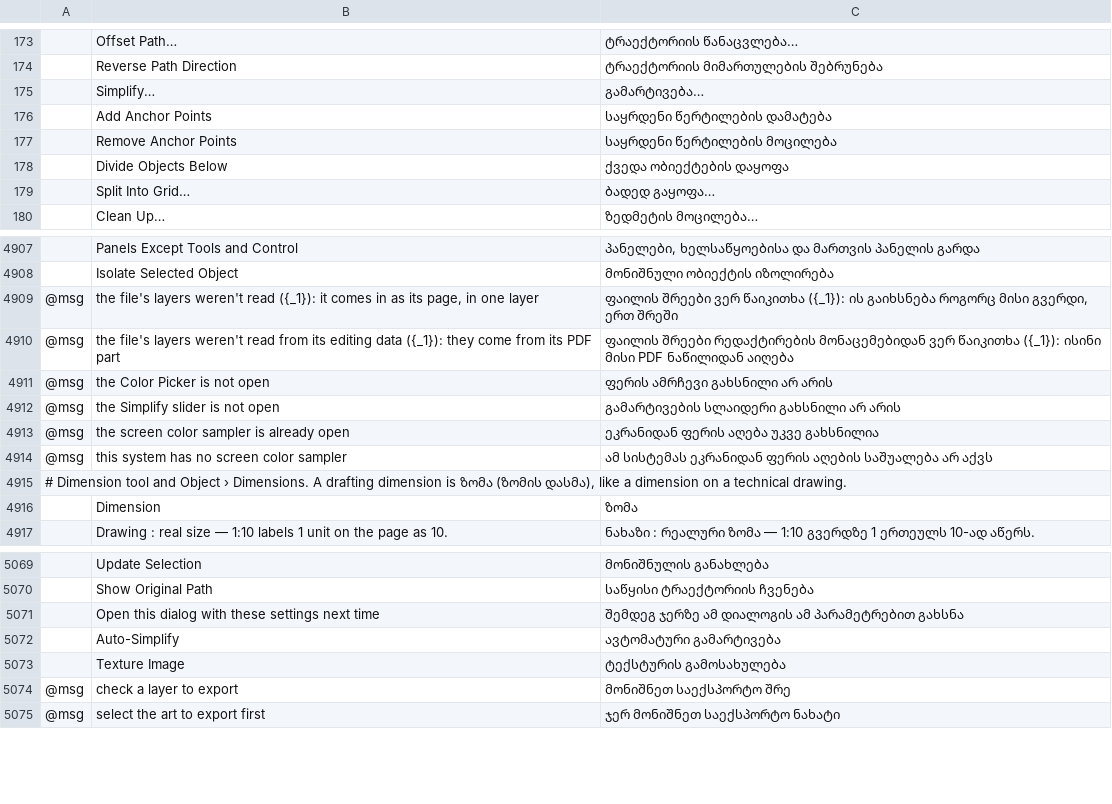
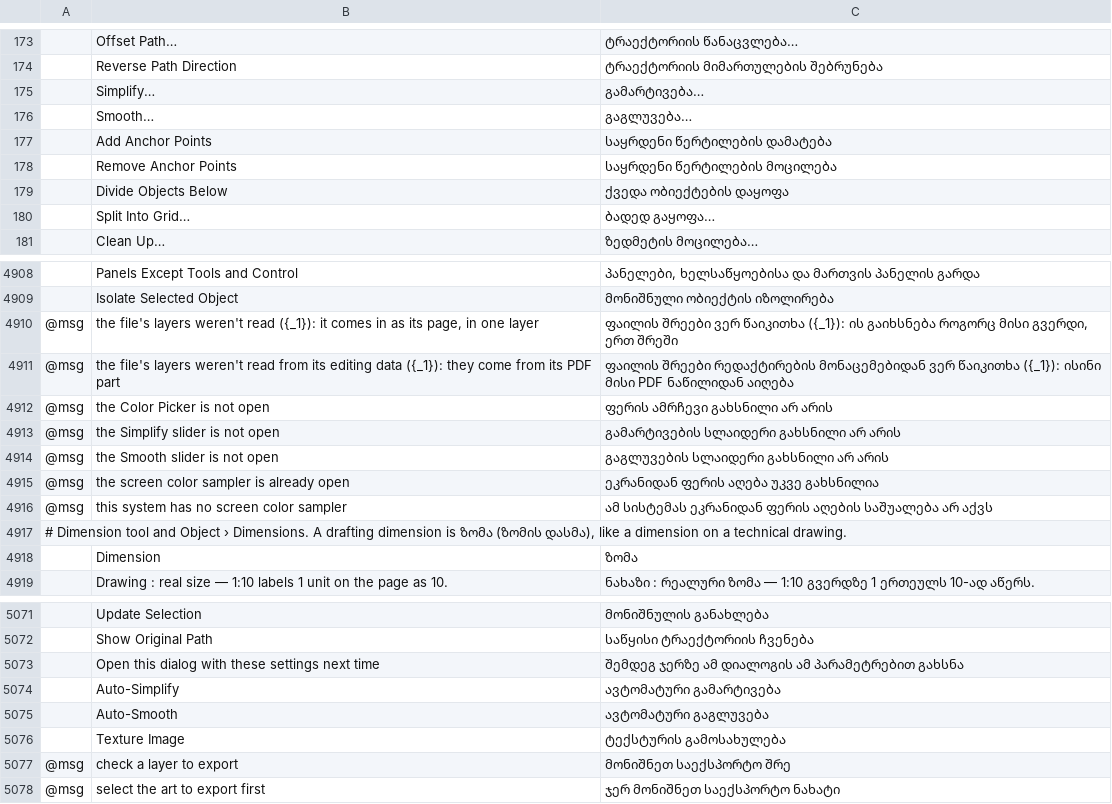
Before and after one commit to 7hoovR/vectorcraft, a TSV file: crates/ui-egui/src/i18n/ka.tsv, drawn as a sheet; only a part is shown, gaps mark what is left out; the diff names each change by its address in the sheet, - before the commit and + after, or states it on an @@ line.

Commit message:
Path: Object › Path › Smooth smooths the selected paths with a slider and Auto-Smooth (#4115)

```diff
--- a/crates/ui-egui/src/i18n/ka.tsv
+++ b/crates/ui-egui/src/i18n/ka.tsv
+row 176:  | Smooth… | გაგლუვება…
+row 4914: @msg | the Smooth slider is not open | გაგლუვების სლაიდერი გახსნილი არ არის
+row 5075:  | Auto-Smooth | ავტომატური გაგლუვება
```
Also changed, not shown: crates/ui-egui/src/i18n/el.tsv, crates/ui-egui/src/i18n/ko.tsv, 41 other files.
